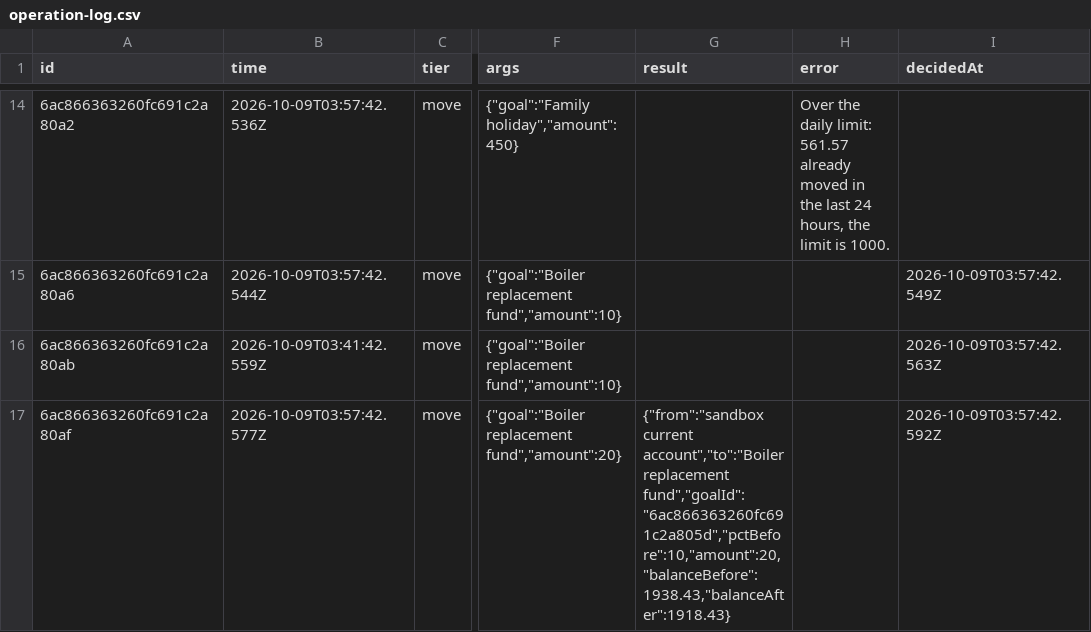
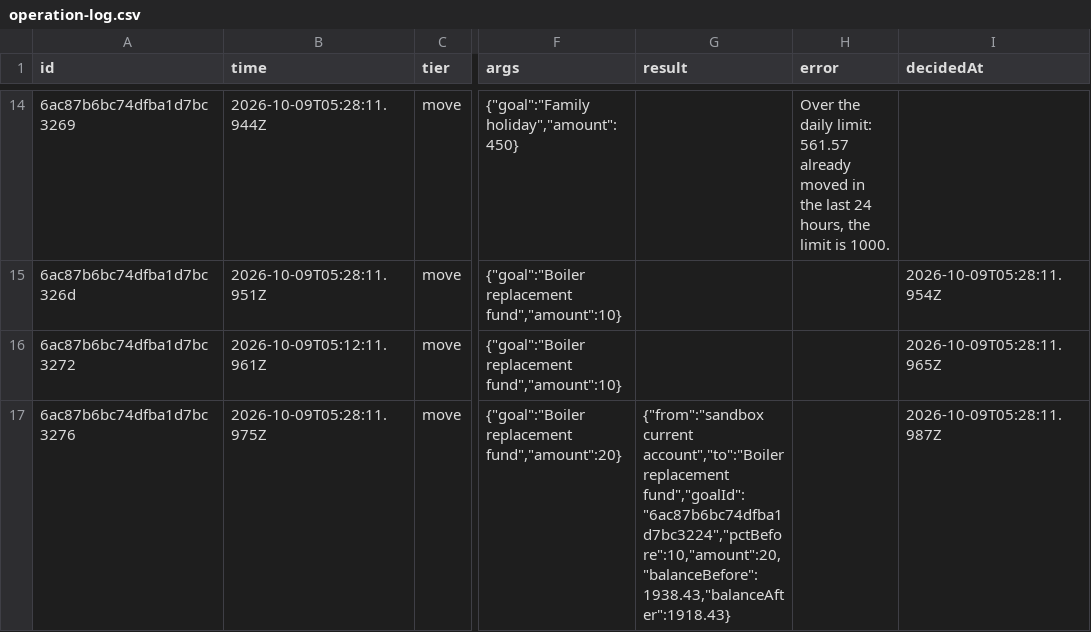
Before and after one commit to Ruiyang13/MakeCents, a CSV file: docs/evidence/operation-log.csv, drawn as a sheet; only a part is shown, gaps mark what is left out; the diff covers the shown part only; the diff names each change by its address in the sheet, - before the commit and + after, or states it on an @@ line.

```diff
--- a/docs/evidence/operation-log.csv
+++ b/docs/evidence/operation-log.csv
-A14 (id): 6ac866363260fc691c2a80a2
+A14 (id): 6ac87b6bc74dfba1d7bc3269
-B14 (time): 2026-10-09T03:57:42.536Z
+B14 (time): 2026-10-09T05:28:11.944Z
-A15 (id): 6ac866363260fc691c2a80a6
+A15 (id): 6ac87b6bc74dfba1d7bc326d
-B15 (time): 2026-10-09T03:57:42.544Z
+B15 (time): 2026-10-09T05:28:11.951Z
-I15 (decidedAt): 2026-10-09T03:57:42.549Z
+I15 (decidedAt): 2026-10-09T05:28:11.954Z
-A16 (id): 6ac866363260fc691c2a80ab
+A16 (id): 6ac87b6bc74dfba1d7bc3272
-B16 (time): 2026-10-09T03:41:42.559Z
+B16 (time): 2026-10-09T05:12:11.961Z
-I16 (decidedAt): 2026-10-09T03:57:42.563Z
+I16 (decidedAt): 2026-10-09T05:28:11.965Z
-A17 (id): 6ac866363260fc691c2a80af
+A17 (id): 6ac87b6bc74dfba1d7bc3276
-B17 (time): 2026-10-09T03:57:42.577Z
+B17 (time): 2026-10-09T05:28:11.975Z
-G17 (result): …account","to":"Boiler replacement fund","goalId":"6ac866363260fc691c2a805d","pctBefore":10,"amount":20,"balanceBefore":1938.43,"balanceAfter":1918.43}
+G17 (result): …account","to":"Boiler replacement fund","goalId":"6ac87b6bc74dfba1d7bc3224","pctBefore":10,"amount":20,"balanceBefore":1938.43,"balanceAfter":1918.43}
-I17 (decidedAt): 2026-10-09T03:57:42.592Z
+I17 (decidedAt): 2026-10-09T05:28:11.987Z
```
Also changed, not shown: 32 edited cells elsewhere in this file, 19 other files.
